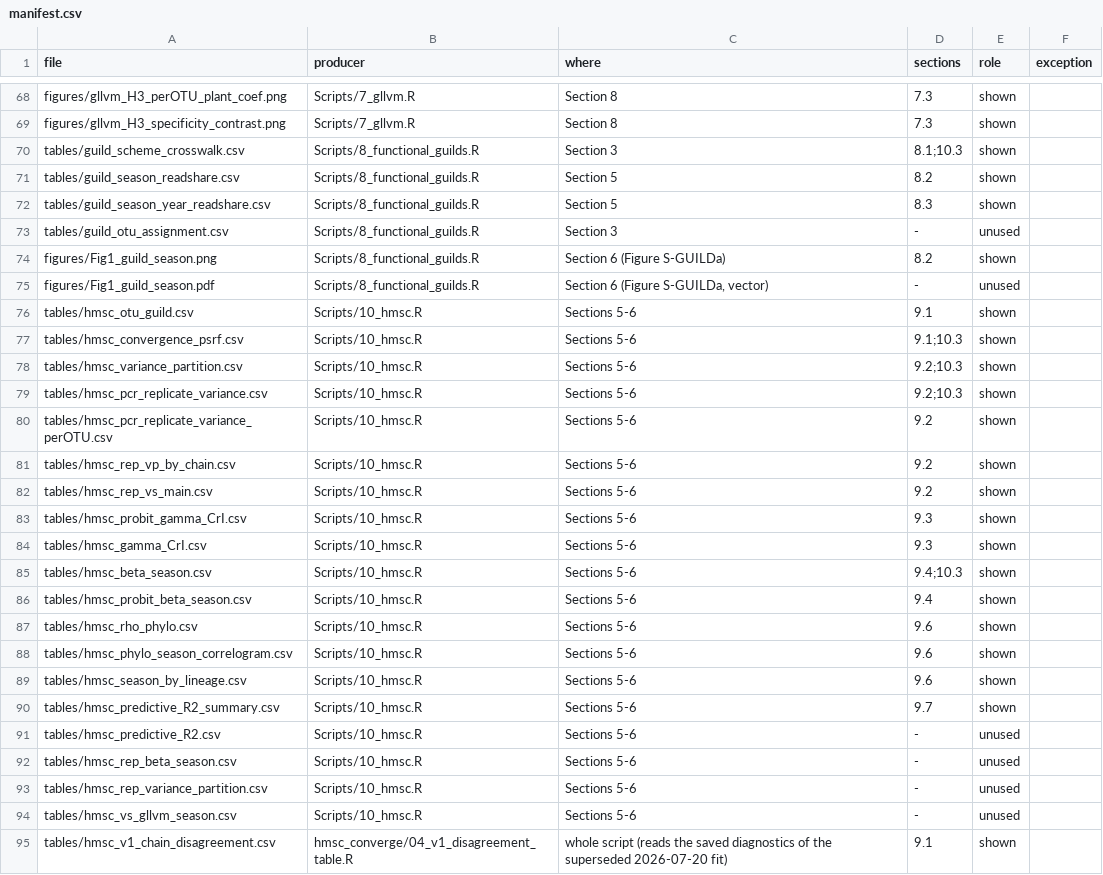
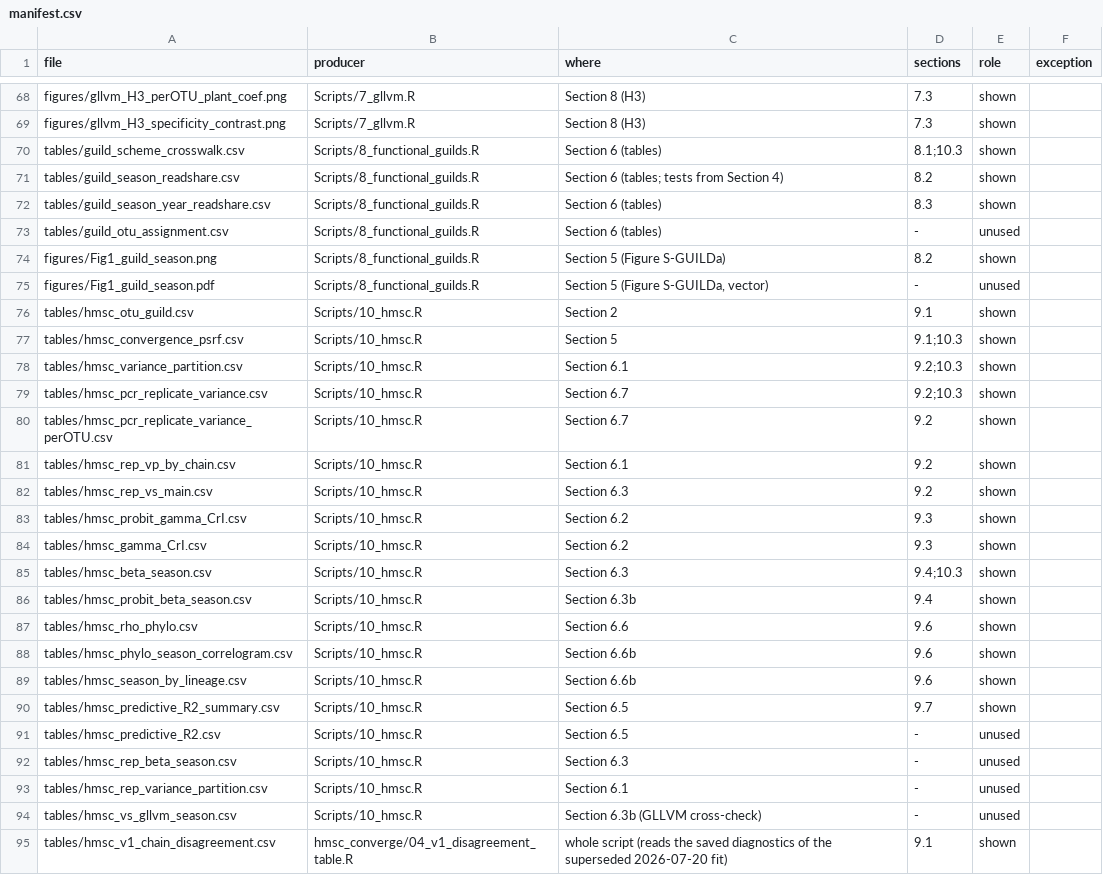
Before and after one commit to Ssangulo/Ptarmigan_fungi, a CSV file: repro/manifest.csv, drawn as a sheet; only a part is shown, gaps mark what is left out; the diff covers the shown part only; the diff names each change by its address in the sheet, - before the commit and + after, or states it on an @@ line.

Commit message:
repro: vectorised pixel compare; stub coverage check across sections; exact script sections in manifest

```diff
--- a/repro/manifest.csv
+++ b/repro/manifest.csv
-C68:C69 (where): Section 8
+C68:C69 (where): Section 8 (H3)
-C70 (where): Section 3
+C70 (where): Section 6 (tables)
-C71 (where): Section 5
+C71 (where): Section 6 (tables; tests from Section 4)
-C72 (where): Section 5
+C72 (where): Section 6 (tables)
-C73 (where): Section 3
+C73 (where): Section 6 (tables)
-C74 (where): Section 6 (Figure S-GUILDa)
+C74 (where): Section 5 (Figure S-GUILDa)
-C75 (where): Section 6 (Figure S-GUILDa, vector)
+C75 (where): Section 5 (Figure S-GUILDa, vector)
-C76 (where): Sections 5-6
+C76 (where): Section 2
-C77 (where): Sections 5-6
+C77 (where): Section 5
-C78 (where): Sections 5-6
+C78 (where): Section 6.1
-C79:C80 (where): Sections 5-6
+C79:C80 (where): Section 6.7
-C81 (where): Sections 5-6
+C81 (where): Section 6.1
-C82 (where): Sections 5-6
+C82 (where): Section 6.3
-C83:C84 (where): Sections 5-6
+C83:C84 (where): Section 6.2
-C85 (where): Sections 5-6
+C85 (where): Section 6.3
-C86 (where): Sections 5-6
+C86 (where): Section 6.3b
-C87 (where): Sections 5-6
+C87 (where): Section 6.6
-C88:C89 (where): Sections 5-6
+C88:C89 (where): Section 6.6b
-C90:C91 (where): Sections 5-6
+C90:C91 (where): Section 6.5
-C92 (where): Sections 5-6
+C92 (where): Section 6.3
-C93 (where): Sections 5-6
+C93 (where): Section 6.1
-C94 (where): Sections 5-6
+C94 (where): Section 6.3b (GLLVM cross-check)
```
Also changed, not shown: 46 edited cells elsewhere in this file, 3 other files.
